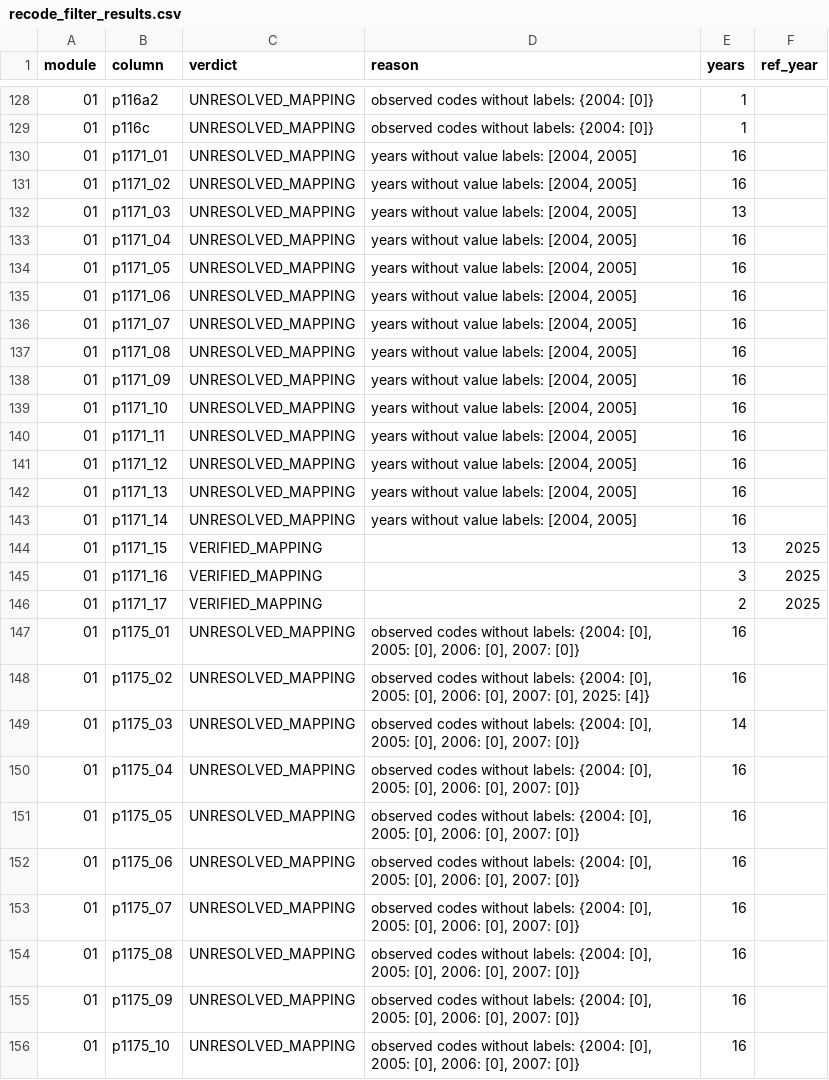
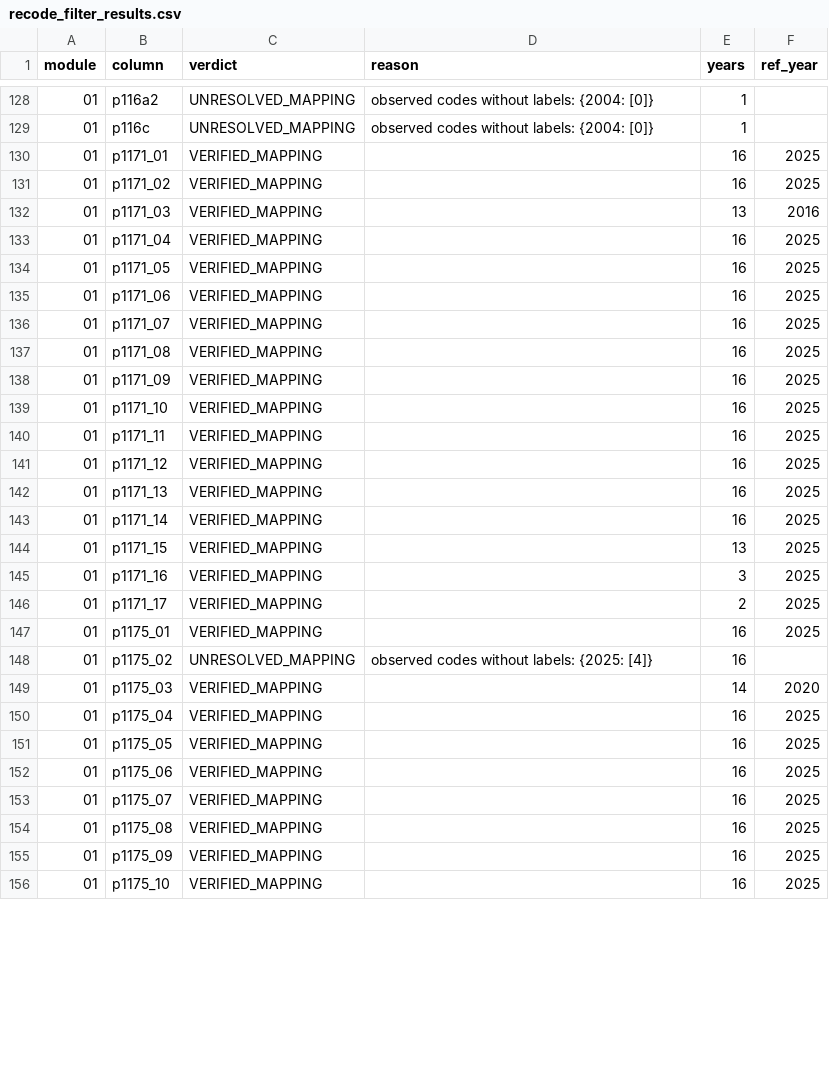
Before and after one commit to cesarchavezp29/perudata, a CSV file: scripts/recode_filter_results.csv, drawn as a sheet; only a part is shown, gaps mark what is left out; the diff covers the shown part only.

```diff
--- a/scripts/recode_filter_results.csv
+++ b/scripts/recode_filter_results.csv
@@ -129,16 +129,16 @@ module,column,verdict,reason,years,ref_year
 01,p116c,UNRESOLVED_MAPPING,observed codes without labels: {2004: [0]},1,
-01,p1171_01,UNRESOLVED_MAPPING,"years without value labels: [2004, 2005]",16,
-01,p1171_02,UNRESOLVED_MAPPING,"years without value labels: [2004, 2005]",16,
-01,p1171_03,UNRESOLVED_MAPPING,"years without value labels: [2004, 2005]",13,
-01,p1171_04,UNRESOLVED_MAPPING,"years without value labels: [2004, 2005]",16,
-01,p1171_05,UNRESOLVED_MAPPING,"years without value labels: [2004, 2005]",16,
-01,p1171_06,UNRESOLVED_MAPPING,"years without value labels: [2004, 2005]",16,
-01,p1171_07,UNRESOLVED_MAPPING,"years without value labels: [2004, 2005]",16,
-01,p1171_08,UNRESOLVED_MAPPING,"years without value labels: [2004, 2005]",16,
-01,p1171_09,UNRESOLVED_MAPPING,"years without value labels: [2004, 2005]",16,
-01,p1171_10,UNRESOLVED_MAPPING,"years without value labels: [2004, 2005]",16,
-01,p1171_11,UNRESOLVED_MAPPING,"years without value labels: [2004, 2005]",16,
-01,p1171_12,UNRESOLVED_MAPPING,"years without value labels: [2004, 2005]",16,
-01,p1171_13,UNRESOLVED_MAPPING,"years without value labels: [2004, 2005]",16,
-01,p1171_14,UNRESOLVED_MAPPING,"years without value labels: [2004, 2005]",16,
+01,p1171_01,VERIFIED_MAPPING,,16,2025
+01,p1171_02,VERIFIED_MAPPING,,16,2025
+01,p1171_03,VERIFIED_MAPPING,,13,2016
+01,p1171_04,VERIFIED_MAPPING,,16,2025
+01,p1171_05,VERIFIED_MAPPING,,16,2025
+01,p1171_06,VERIFIED_MAPPING,,16,2025
+01,p1171_07,VERIFIED_MAPPING,,16,2025
+01,p1171_08,VERIFIED_MAPPING,,16,2025
+01,p1171_09,VERIFIED_MAPPING,,16,2025
+01,p1171_10,VERIFIED_MAPPING,,16,2025
+01,p1171_11,VERIFIED_MAPPING,,16,2025
+01,p1171_12,VERIFIED_MAPPING,,16,2025
+01,p1171_13,VERIFIED_MAPPING,,16,2025
+01,p1171_14,VERIFIED_MAPPING,,16,2025
 01,p1171_15,VERIFIED_MAPPING,,13,2025
@@ -146,11 +146,11 @@ module,column,verdict,reason,years,ref_year
 01,p1171_17,VERIFIED_MAPPING,,2,2025
-01,p1175_01,UNRESOLVED_MAPPING,"observed codes without labels: {2004: [0], 2005: [0], 2006: [0], 2007: [0]}",16,
-01,p1175_02,UNRESOLVED_MAPPING,"observed codes without labels: {2004: [0], 2005: [0], 2006: [0], 2007: [0], 2025: [4]}",16,
-01,p1175_03,UNRESOLVED_MAPPING,"observed codes without labels: {2004: [0], 2005: [0], 2006: [0], 2007: [0]}",14,
-01,p1175_04,UNRESOLVED_MAPPING,"observed codes without labels: {2004: [0], 2005: [0], 2006: [0], 2007: [0]}",16,
-01,p1175_05,UNRESOLVED_MAPPING,"observed codes without labels: {2004: [0], 2005: [0], 2006: [0], 2007: [0]}",16,
-01,p1175_06,UNRESOLVED_MAPPING,"observed codes without labels: {2004: [0], 2005: [0], 2006: [0], 2007: [0]}",16,
-01,p1175_07,UNRESOLVED_MAPPING,"observed codes without labels: {2004: [0], 2005: [0], 2006: [0], 2007: [0]}",16,
-01,p1175_08,UNRESOLVED_MAPPING,"observed codes without labels: {2004: [0], 2005: [0], 2006: [0], 2007: [0]}",16,
-01,p1175_09,UNRESOLVED_MAPPING,"observed codes without labels: {2004: [0], 2005: [0], 2006: [0], 2007: [0]}",16,
-01,p1175_10,UNRESOLVED_MAPPING,"observed codes without labels: {2004: [0], 2005: [0], 2006: [0], 2007: [0]}",16,
+01,p1175_01,VERIFIED_MAPPING,,16,2025
+01,p1175_02,UNRESOLVED_MAPPING,observed codes without labels: {2025: [4]},16,
+01,p1175_03,VERIFIED_MAPPING,,14,2020
+01,p1175_04,VERIFIED_MAPPING,,16,2025
+01,p1175_05,VERIFIED_MAPPING,,16,2025
+01,p1175_06,VERIFIED_MAPPING,,16,2025
+01,p1175_07,VERIFIED_MAPPING,,16,2025
+01,p1175_08,VERIFIED_MAPPING,,16,2025
+01,p1175_09,VERIFIED_MAPPING,,16,2025
+01,p1175_10,VERIFIED_MAPPING,,16,2025
```
Also changed, not shown: 33 edited cells elsewhere in this file, 5 other files.
